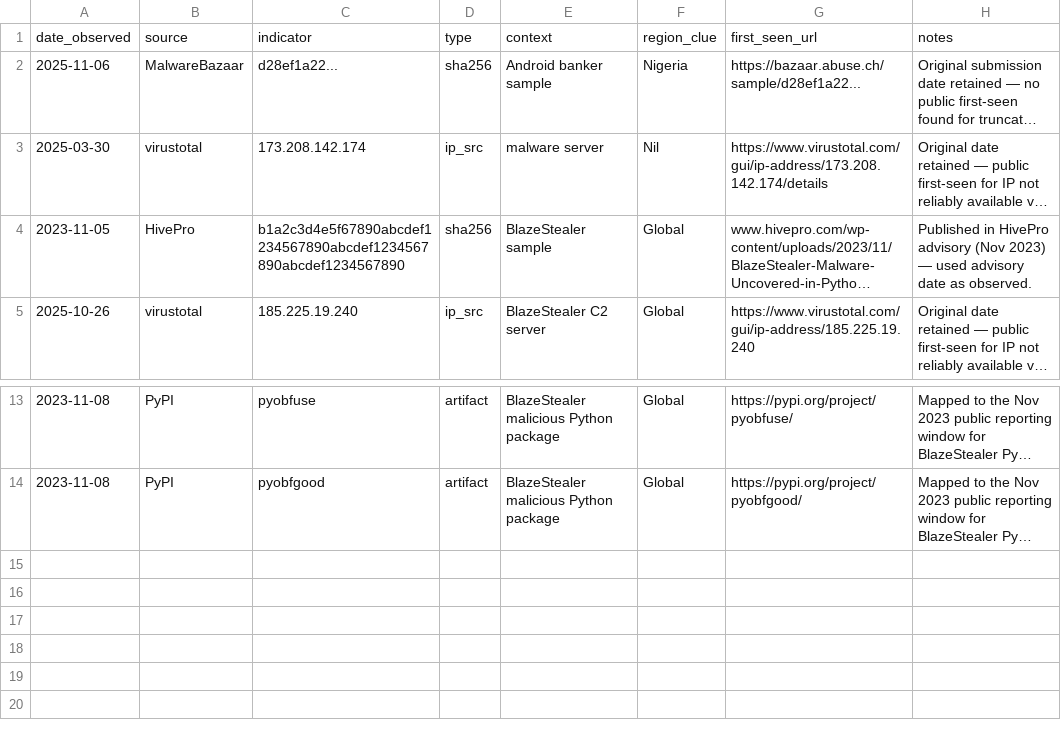
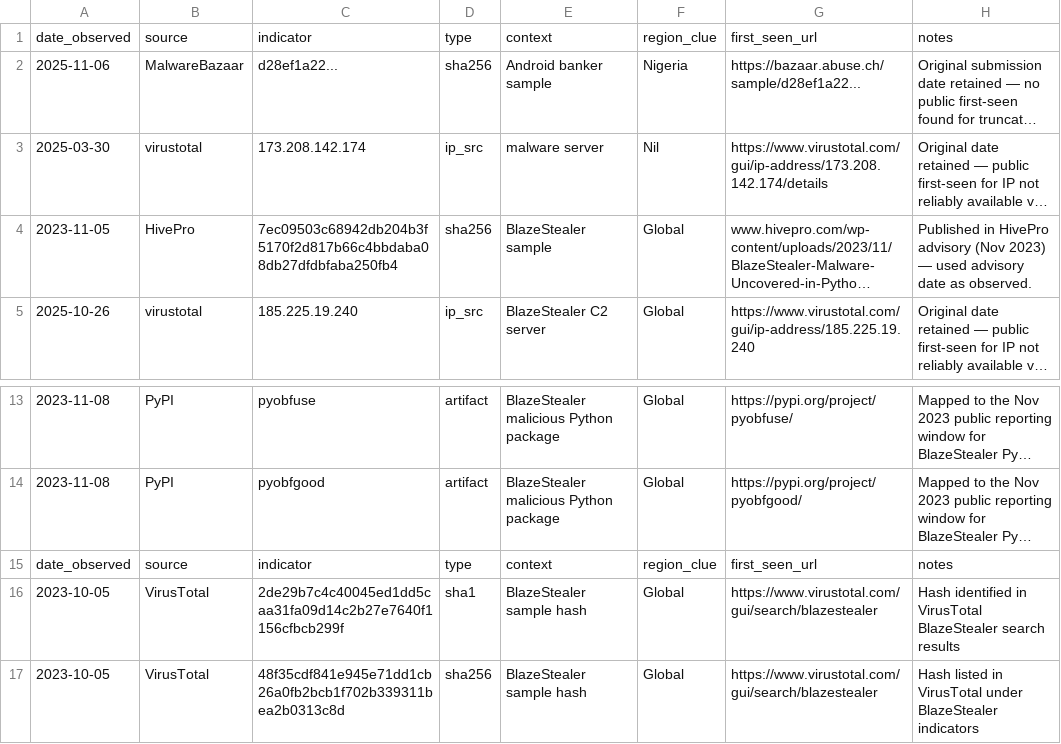
Before and after one commit to David-S15/MIA, a CSV file: OSINT_Data_Collector/20251126_osint_feed.csv, drawn as a sheet; only a part is shown, gaps mark what is left out; long unchanged cells end in …; the diff names each change by its address in the sheet, - before the commit and + after, or states it on an @@ line.

Commit message:
Update 20251126_osint_feed.csv

```diff
--- a/OSINT_Data_Collector/20251126_osint_feed.csv
+++ b/OSINT_Data_Collector/20251126_osint_feed.csv
-C4: b1a2c3d4e5f67890abcdef1234567890abcdef1234567890abcdef1234567890
+C4: 7ec09503c68942db204b3f5170f2d817b66c4bbdaba08db27dfdbfaba250fb4
+row 15: date_observed | source | indicator | type | context | region_clue | first_seen_url | notes
+row 16: 2023-10-05 | VirusTotal | 2de29b7c4c40045ed1dd5caa31fa09d14c2b27e7640f1156cfbcb299f | sha1 | BlazeStealer sample hash | Global | https://www.virustotal.com/gui/search/blazestealer | Hash identified in VirusTotal BlazeStealer search results
+row 17: 2023-10-05 | VirusTotal | 48f35cdf841e945e71dd1cb26a0fb2bcb1f702b339311bea2b0313c8d | sha256 | BlazeStealer sample hash | Global | https://www.virustotal.com/gui/search/blazestealer | Hash listed in VirusTotal under BlazeStealer indicators
```
